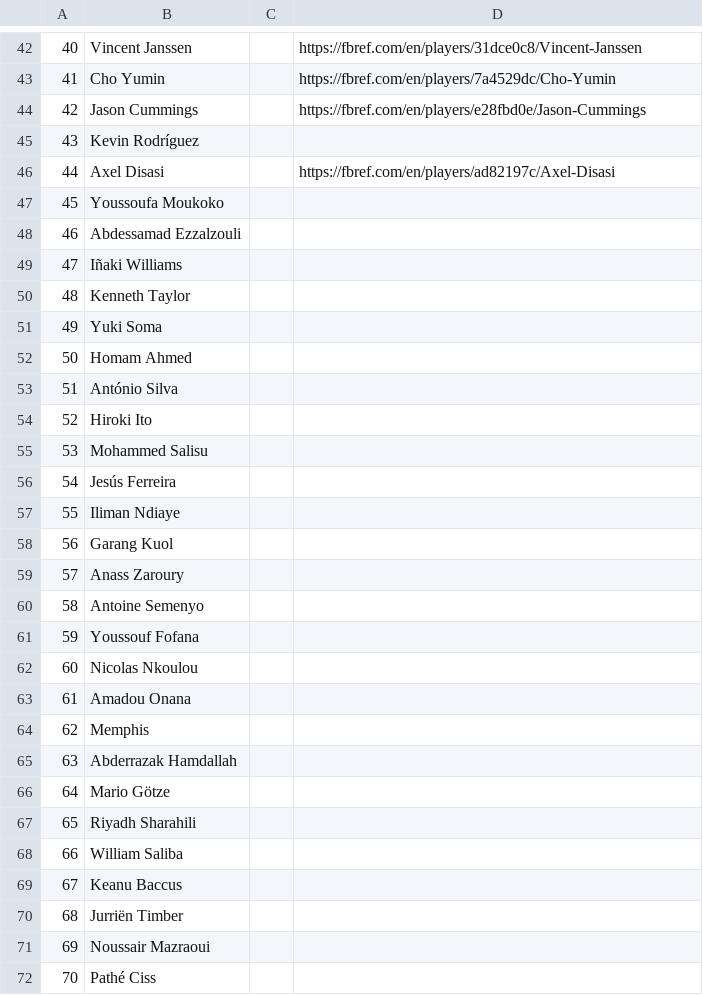
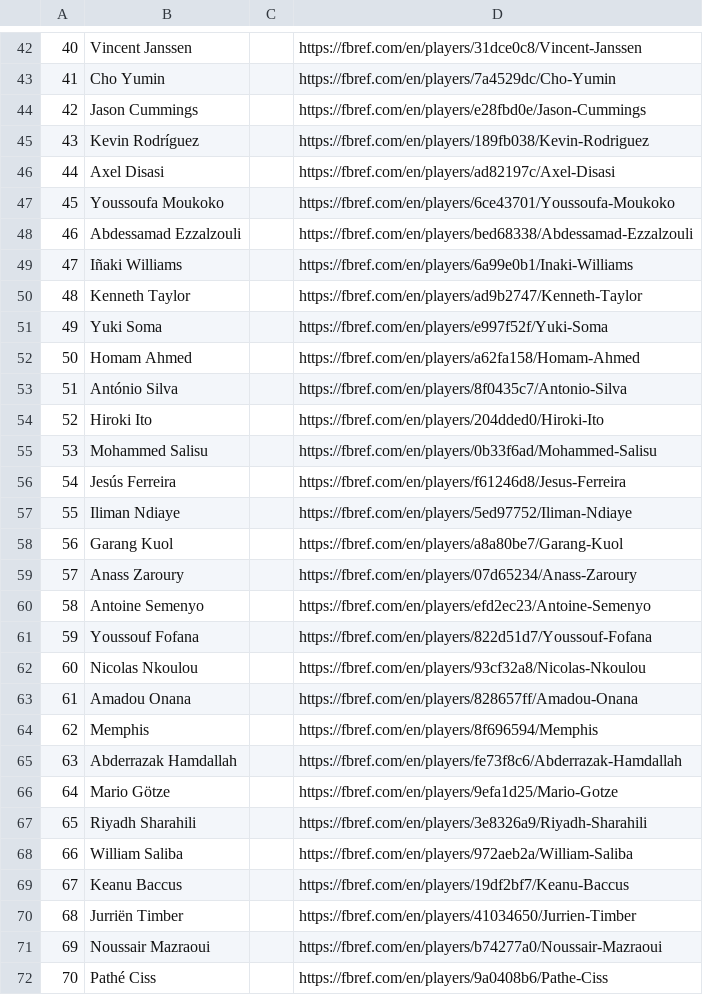
Before and after one commit to RyanLuong1/Soccer-Player-Comparison, a CSV file: backend/cleaned-files/missing-players.csv, drawn as a sheet; only a part is shown, gaps mark what is left out; the diff covers the shown part only.

Commit message:
added all missed player urls

```diff
--- a/backend/cleaned-files/missing-players.csv
+++ b/backend/cleaned-files/missing-players.csv
@@ -44,29 +44,29 @@
 42,Jason Cummings,,https://fbref.com/en/players/e28fbd0e/Jason-Cummings
-43,Kevin Rodríguez,,
+43,Kevin Rodríguez,,https://fbref.com/en/players/189fb038/Kevin-Rodriguez
 44,Axel Disasi,,https://fbref.com/en/players/ad82197c/Axel-Disasi
-45,Youssoufa Moukoko,,
-46,Abdessamad Ezzalzouli,,
-47,Iñaki Williams,,
-48,Kenneth Taylor,,
-49,Yuki Soma,,
-50,Homam Ahmed,,
-51,António Silva,,
-52,Hiroki Ito,,
-53,Mohammed Salisu,,
-54,Jesús Ferreira,,
-55,Iliman Ndiaye,,
-56,Garang Kuol,,
-57,Anass Zaroury,,
-58,Antoine Semenyo,,
-59,Youssouf Fofana,,
-60,Nicolas Nkoulou,,
-61,Amadou Onana,,
-62,Memphis,,
-63,Abderrazak Hamdallah,,
-64,Mario Götze,,
-65,Riyadh Sharahili,,
-66,William Saliba,,
-67,Keanu Baccus,,
-68,Jurriën Timber,,
-69,Noussair Mazraoui,,
-70,Pathé Ciss,,
+45,Youssoufa Moukoko,,https://fbref.com/en/players/6ce43701/Youssoufa-Moukoko
+46,Abdessamad Ezzalzouli,,https://fbref.com/en/players/bed68338/Abdessamad-Ezzalzouli
+47,Iñaki Williams,,https://fbref.com/en/players/6a99e0b1/Inaki-Williams
+48,Kenneth Taylor,,https://fbref.com/en/players/ad9b2747/Kenneth-Taylor
+49,Yuki Soma,,https://fbref.com/en/players/e997f52f/Yuki-Soma
+50,Homam Ahmed,,https://fbref.com/en/players/a62fa158/Homam-Ahmed
+51,António Silva,,https://fbref.com/en/players/8f0435c7/Antonio-Silva
+52,Hiroki Ito,,https://fbref.com/en/players/204dded0/Hiroki-Ito
+53,Mohammed Salisu,,https://fbref.com/en/players/0b33f6ad/Mohammed-Salisu
+54,Jesús Ferreira,,https://fbref.com/en/players/f61246d8/Jesus-Ferreira
+55,Iliman Ndiaye,,https://fbref.com/en/players/5ed97752/Iliman-Ndiaye
+56,Garang Kuol,,https://fbref.com/en/players/a8a80be7/Garang-Kuol
+57,Anass Zaroury,,https://fbref.com/en/players/07d65234/Anass-Zaroury
+58,Antoine Semenyo,,https://fbref.com/en/players/efd2ec23/Antoine-Semenyo
+59,Youssouf Fofana,,https://fbref.com/en/players/822d51d7/Youssouf-Fofana
+60,Nicolas Nkoulou,,https://fbref.com/en/players/93cf32a8/Nicolas-Nkoulou
+61,Amadou Onana,,https://fbref.com/en/players/828657ff/Amadou-Onana
+62,Memphis,,https://fbref.com/en/players/8f696594/Memphis
+63,Abderrazak Hamdallah,,https://fbref.com/en/players/fe73f8c6/Abderrazak-Hamdallah
+64,Mario Götze,,https://fbref.com/en/players/9efa1d25/Mario-Gotze
+65,Riyadh Sharahili,,https://fbref.com/en/players/3e8326a9/Riyadh-Sharahili
+66,William Saliba,,https://fbref.com/en/players/972aeb2a/William-Saliba
+67,Keanu Baccus,,https://fbref.com/en/players/19df2bf7/Keanu-Baccus
+68,Jurriën Timber,,https://fbref.com/en/players/41034650/Jurrien-Timber
+69,Noussair Mazraoui,,https://fbref.com/en/players/b74277a0/Noussair-Mazraoui
+70,Pathé Ciss,,https://fbref.com/en/players/9a0408b6/Pathe-Ciss
```
Also changed, not shown: 25 edited cells elsewhere in this file, 1 other file.
